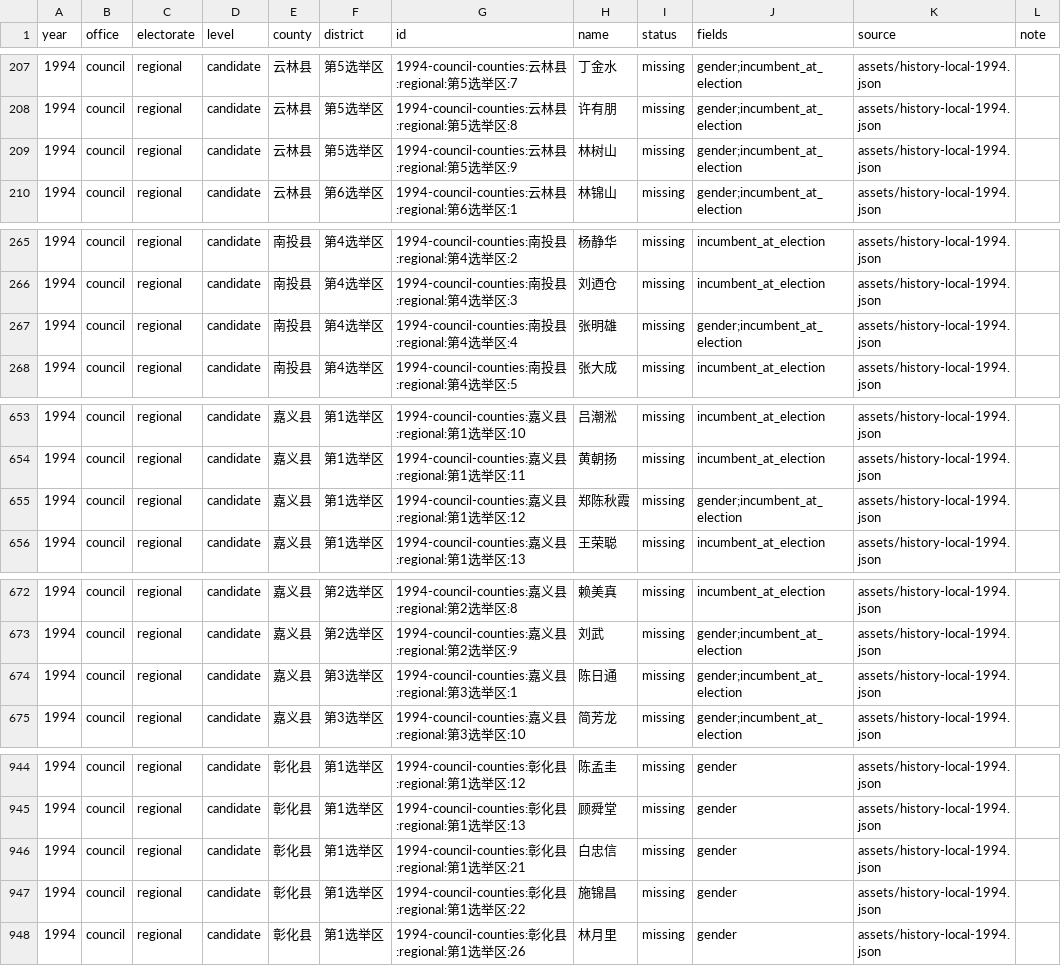
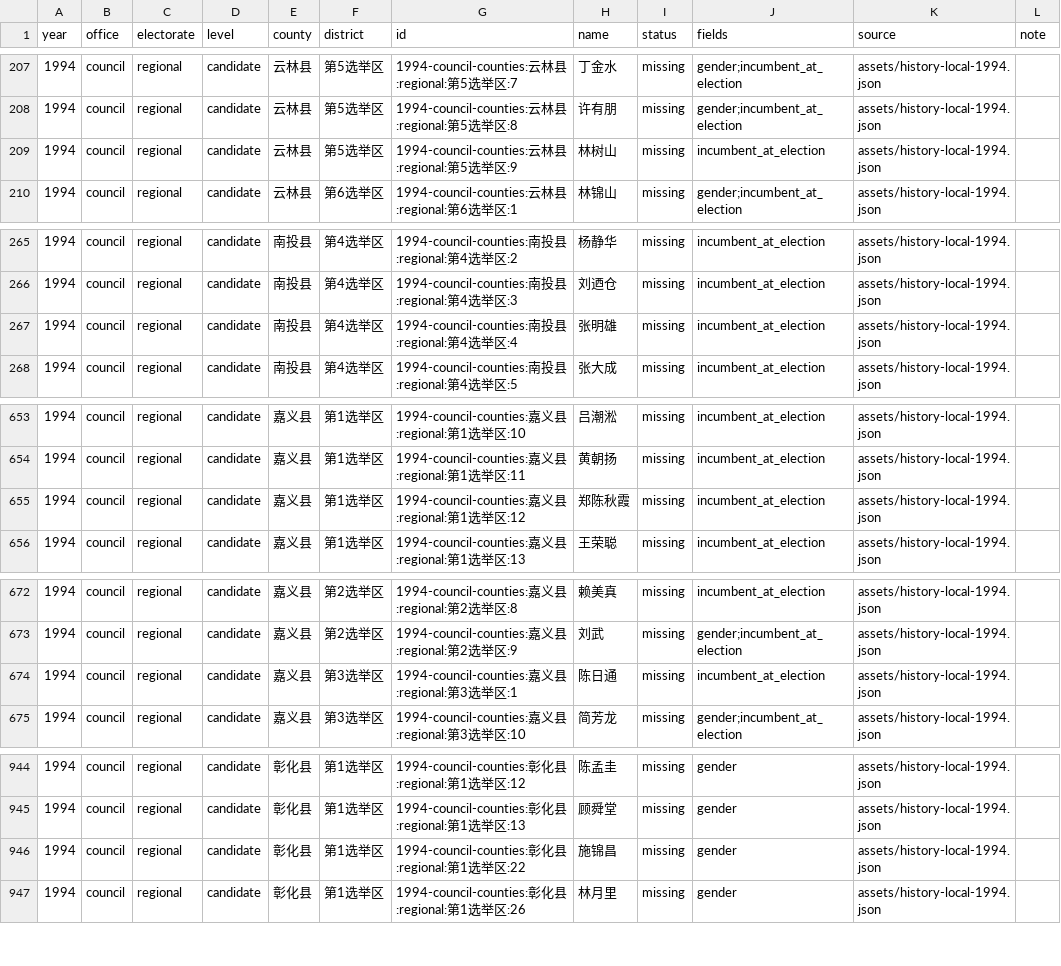
Before and after one commit to AlexWei2048/taiwan-map-painter, a CSV file: reports/data-completeness.csv, drawn as a sheet; only a part is shown, gaps mark what is left out.

Commit message:
Cross-check five 1994 council candidate genders against historical records

```diff
--- a/reports/data-completeness.csv
+++ b/reports/data-completeness.csv
@@ -208,3 +208,3 @@
 "1994","council","regional","candidate","云林县","第5选举区","1994-council-counties:云林县:regional:第5选举区:8","许有朋","missing","gender;incumbent_at_election","assets/history-local-1994.json",""
-"1994","council","regional","candidate","云林县","第5选举区","1994-council-counties:云林县:regional:第5选举区:9","林树山","missing","gender;incumbent_at_election","assets/history-local-1994.json",""
+"1994","council","regional","candidate","云林县","第5选举区","1994-council-counties:云林县:regional:第5选举区:9","林树山","missing","incumbent_at_election","assets/history-local-1994.json",""
 "1994","council","regional","candidate","云林县","第6选举区","1994-council-counties:云林县:regional:第6选举区:1","林锦山","missing","gender;incumbent_at_election","assets/history-local-1994.json",""
@@ -266,3 +266,3 @@
 "1994","council","regional","candidate","南投县","第4选举区","1994-council-counties:南投县:regional:第4选举区:3","刘迺仓","missing","incumbent_at_election","assets/history-local-1994.json",""
-"1994","council","regional","candidate","南投县","第4选举区","1994-council-counties:南投县:regional:第4选举区:4","张明雄","missing","gender;incumbent_at_election","assets/history-local-1994.json",""
+"1994","council","regional","candidate","南投县","第4选举区","1994-council-counties:南投县:regional:第4选举区:4","张明雄","missing","incumbent_at_election","assets/history-local-1994.json",""
 "1994","council","regional","candidate","南投县","第4选举区","1994-council-counties:南投县:regional:第4选举区:5","张大成","missing","incumbent_at_election","assets/history-local-1994.json",""
@@ -654,3 +654,3 @@
 "1994","council","regional","candidate","嘉义县","第1选举区","1994-council-counties:嘉义县:regional:第1选举区:11","黄朝扬","missing","incumbent_at_election","assets/history-local-1994.json",""
-"1994","council","regional","candidate","嘉义县","第1选举区","1994-council-counties:嘉义县:regional:第1选举区:12","郑陈秋霞","missing","gender;incumbent_at_election","assets/history-local-1994.json",""
+"1994","council","regional","candidate","嘉义县","第1选举区","1994-council-counties:嘉义县:regional:第1选举区:12","郑陈秋霞","missing","incumbent_at_election","assets/history-local-1994.json",""
 "1994","council","regional","candidate","嘉义县","第1选举区","1994-council-counties:嘉义县:regional:第1选举区:13","王荣聪","missing","incumbent_at_election","assets/history-local-1994.json",""
@@ -673,3 +673,3 @@
 "1994","council","regional","candidate","嘉义县","第2选举区","1994-council-counties:嘉义县:regional:第2选举区:9","刘武","missing","gender;incumbent_at_election","assets/history-local-1994.json",""
-"1994","council","regional","candidate","嘉义县","第3选举区","1994-council-counties:嘉义县:regional:第3选举区:1","陈日通","missing","gender;incumbent_at_election","assets/history-local-1994.json",""
+"1994","council","regional","candidate","嘉义县","第3选举区","1994-council-counties:嘉义县:regional:第3选举区:1","陈日通","missing","incumbent_at_election","assets/history-local-1994.json",""
 "1994","council","regional","candidate","嘉义县","第3选举区","1994-council-counties:嘉义县:regional:第3选举区:10","简芳龙","missing","gender;incumbent_at_election","assets/history-local-1994.json",""
@@ -945,3 +945,2 @@
 "1994","council","regional","candidate","彰化县","第1选举区","1994-council-counties:彰化县:regional:第1选举区:13","顾舜堂","missing","gender","assets/history-local-1994.json",""
-"1994","council","regional","candidate","彰化县","第1选举区","1994-council-counties:彰化县:regional:第1选举区:21","白忠信","missing","gender","assets/history-local-1994.json",""
 "1994","council","regional","candidate","彰化县","第1选举区","1994-council-counties:彰化县:regional:第1选举区:22","施锦昌","missing","gender","assets/history-local-1994.json",""
```
Also changed, not shown: 6 other files.
